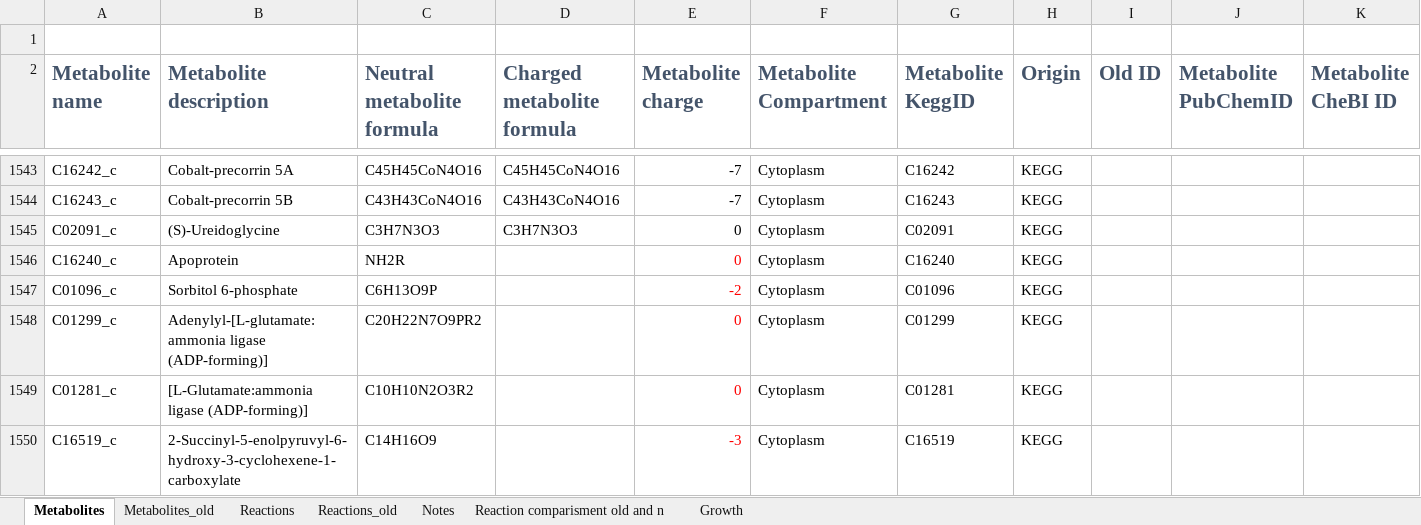
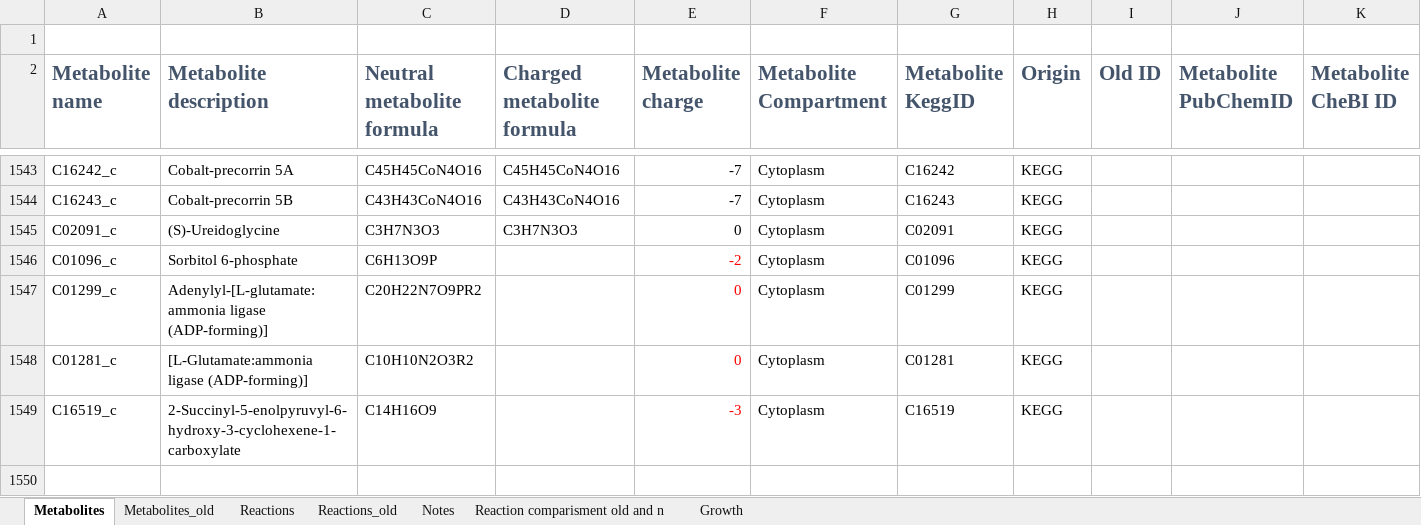
Before and after one commit to sulheim/iKS1317, an Excel workbook: modelS.xlsx, sheet Metabolites, drawn as a sheet; only a part is shown, gaps mark what is left out; values as stored, in another font and other column widths than the file's, no borders; rows hold the shown columns only; the diff names each change by its address in the sheet, - before the commit and + after, or states it on an @@ line.

Commit message:
Removed some reactions and metabolites that were not connected to anythin

```diff
--- a/modelS.xlsx (sheet Metabolites)
+++ b/modelS.xlsx (sheet Metabolites)
-row 1546: C16240_c | Apoprotein | NH2R |  | 0 | Cytoplasm | C16240 | KEGG
```
Also changed, not shown: 2 other files.
